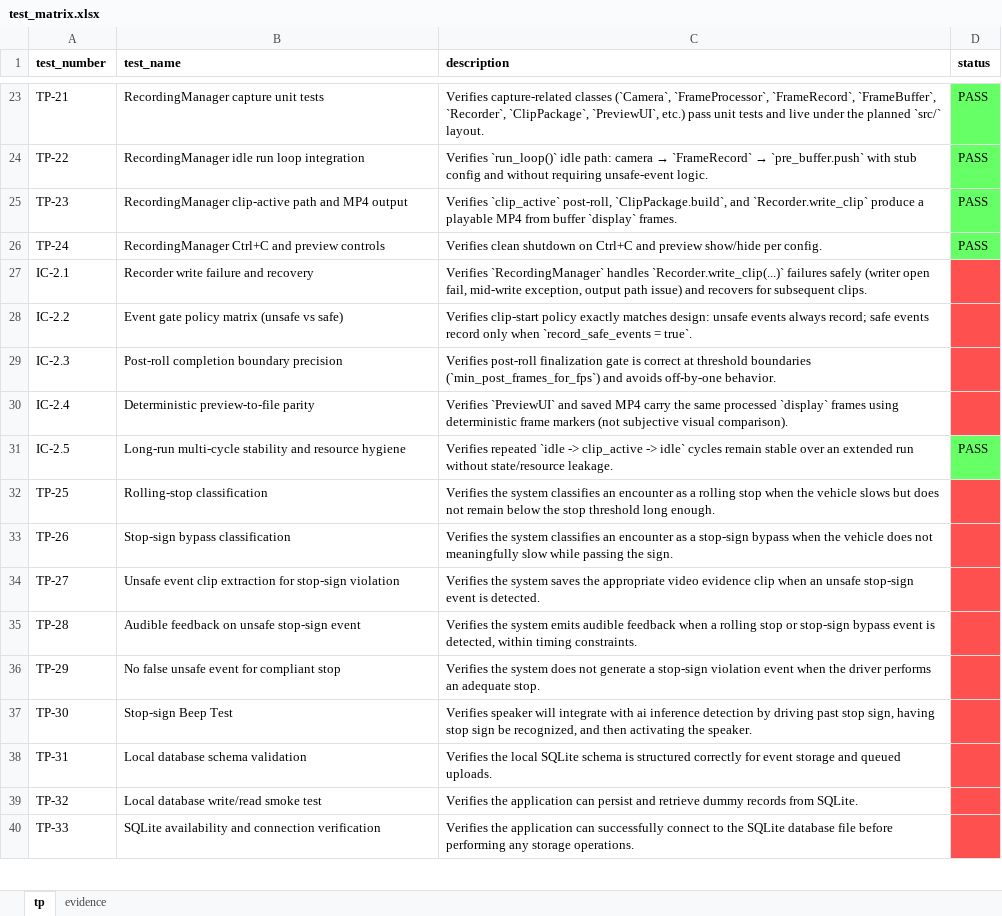
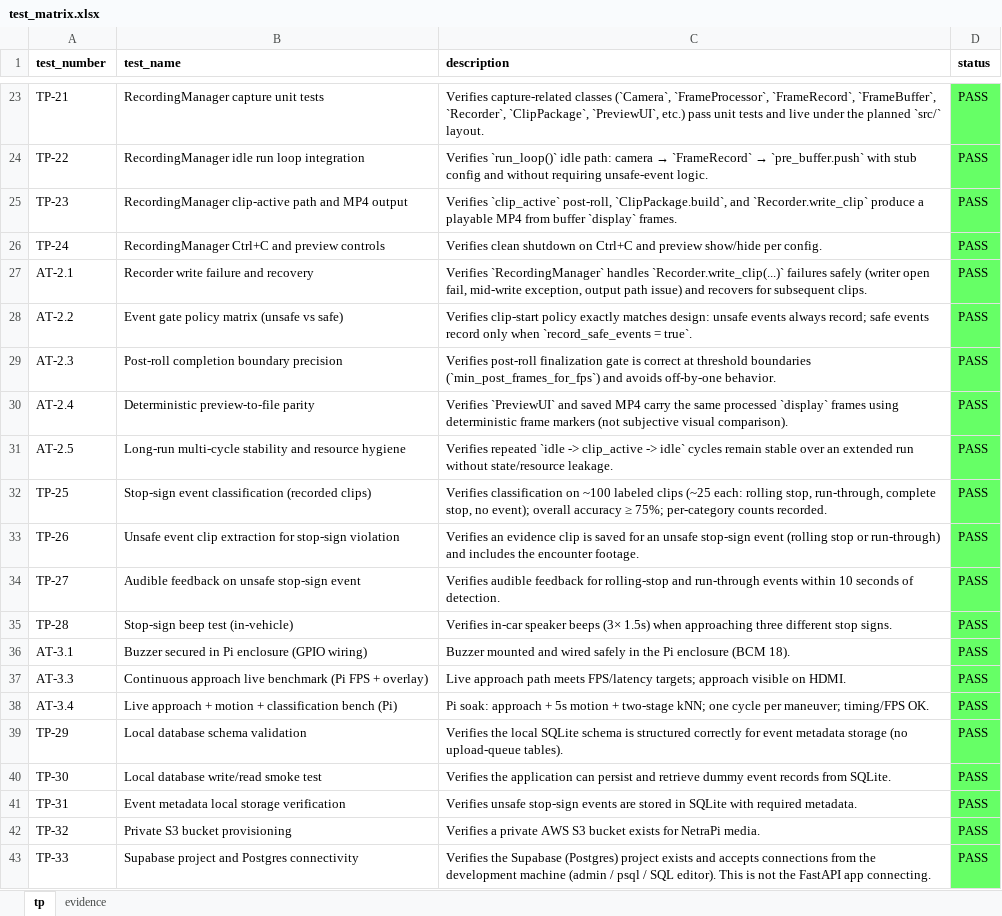
Before and after one commit to GregT7/NetraPi, an Excel workbook: project_management/specs/test_matrix.xlsx, sheet tp, drawn as a sheet; only a part is shown, gaps mark what is left out; values as stored, in another font and other column widths than the file's, no borders; addresses are those after the commit; the diff covers the shown part only; the diff names each change by its address in the sheet, - before the commit and + after, or states it on an @@ line.

```diff
--- a/project_management/specs/test_matrix.xlsx (sheet tp)
+++ b/project_management/specs/test_matrix.xlsx (sheet tp)
-A27 (test_number): IC-2.1
+A27 (test_number): AT-2.1
-D27:D30 (status): (empty)
+D27:D30 (status): PASS
-D27:D30 fill: #FF5050
+D27:D30 fill: #66FF66
-A28 (test_number): IC-2.2
+A28 (test_number): AT-2.2
-A29 (test_number): IC-2.3
+A29 (test_number): AT-2.3
-A30 (test_number): IC-2.4
+A30 (test_number): AT-2.4
-A31 (test_number): IC-2.5
+A31 (test_number): AT-2.5
-B32 (test_name): Rolling-stop classification
+B32 (test_name): Stop-sign event classification (recorded clips)
-C32 (description): Verifies the system classifies an encounter as a rolling stop when the vehicle slows but does not remain below the stop threshold long enough.
+C32 (description): Verifies classification on ~100 labeled clips (~25 each: rolling stop, run-through, complete stop, no event); overall accuracy ≥ 75%; per-category counts recorded.
-D32:D35 (status): (empty)
+D32:D35 (status): PASS
-D32:D35 fill: #FF5050
+D32:D35 fill: #66FF66
-B33 (test_name): Stop-sign bypass classification
+B33 (test_name): Unsafe event clip extraction for stop-sign violation
-C33 (description): Verifies the system classifies an encounter as a stop-sign bypass when the vehicle does not meaningfully slow while passing the sign.
+C33 (description): Verifies an evidence clip is saved for an unsafe stop-sign event (rolling stop or run-through) and includes the encounter footage.
-B34 (test_name): Unsafe event clip extraction for stop-sign violation
+B34 (test_name): Audible feedback on unsafe stop-sign event
-C34 (description): Verifies the system saves the appropriate video evidence clip when an unsafe stop-sign event is detected.
+C34 (description): Verifies audible feedback for rolling-stop and run-through events within 10 seconds of detection.
-B35 (test_name): Audible feedback on unsafe stop-sign event
+B35 (test_name): Stop-sign beep test (in-vehicle)
-C35 (description): Verifies the system emits audible feedback when a rolling stop or stop-sign bypass event is detected, within timing constraints.
+C35 (description): Verifies in-car speaker beeps (3× 1.5s) when approaching three different stop signs.
+row 36: AT-3.1 | Buzzer secured in Pi enclosure (GPIO wiring) | Buzzer mounted and wired safely in the Pi enclosure (BCM 18). | PASS
+row 37: AT-3.3 | Continuous approach live benchmark (Pi FPS + overlay) | Live approach path meets FPS/latency targets; approach visible on HDMI. | PASS
+row 38: AT-3.4 | Live approach + motion + classification bench (Pi) | Pi soak: approach + 5s motion + two-stage kNN; one cycle per maneuver; timing/FPS OK. | PASS
-B39 (test_name): No false unsafe event for compliant stop
+B39 (test_name): Local database schema validation
-C39 (description): Verifies the system does not generate a stop-sign violation event when the driver performs an adequate stop.
+C39 (description): Verifies the local SQLite schema is structured correctly for event metadata storage (no upload-queue tables).
-D39:D43 (status): (empty)
+D39:D43 (status): PASS
-D39:D43 fill: #FF5050
+D39:D43 fill: #66FF66
-B40 (test_name): Stop-sign Beep Test
+B40 (test_name): Local database write/read smoke test
-C40 (description): Verifies speaker will integrate with ai inference detection by driving past stop sign, having stop sign be recognized, and then activating the speaker.
+C40 (description): Verifies the application can persist and retrieve dummy event records from SQLite.
-B41 (test_name): Local database schema validation
+B41 (test_name): Event metadata local storage verification
-C41 (description): Verifies the local SQLite schema is structured correctly for event storage and queued uploads.
+C41 (description): Verifies unsafe stop-sign events are stored in SQLite with required metadata.
-B42 (test_name): Local database write/read smoke test
+B42 (test_name): Private S3 bucket provisioning
-C42 (description): Verifies the application can persist and retrieve dummy records from SQLite.
+C42 (description): Verifies a private AWS S3 bucket exists for NetraPi media.
-B43 (test_name): SQLite availability and connection verification
+B43 (test_name): Supabase project and Postgres connectivity
-C43 (description): Verifies the application can successfully connect to the SQLite database file before performing any storage operations.
+C43 (description): Verifies the Supabase (Postgres) project exists and accepts connections from the development machine (admin / psql / SQL editor). This is not the FastAPI app connecting.
```
Also changed, not shown: 3 added rows, 15 removed rows, 121 edited cells and cell formats elsewhere in this sheet, sheet evidence, 9 other files.
